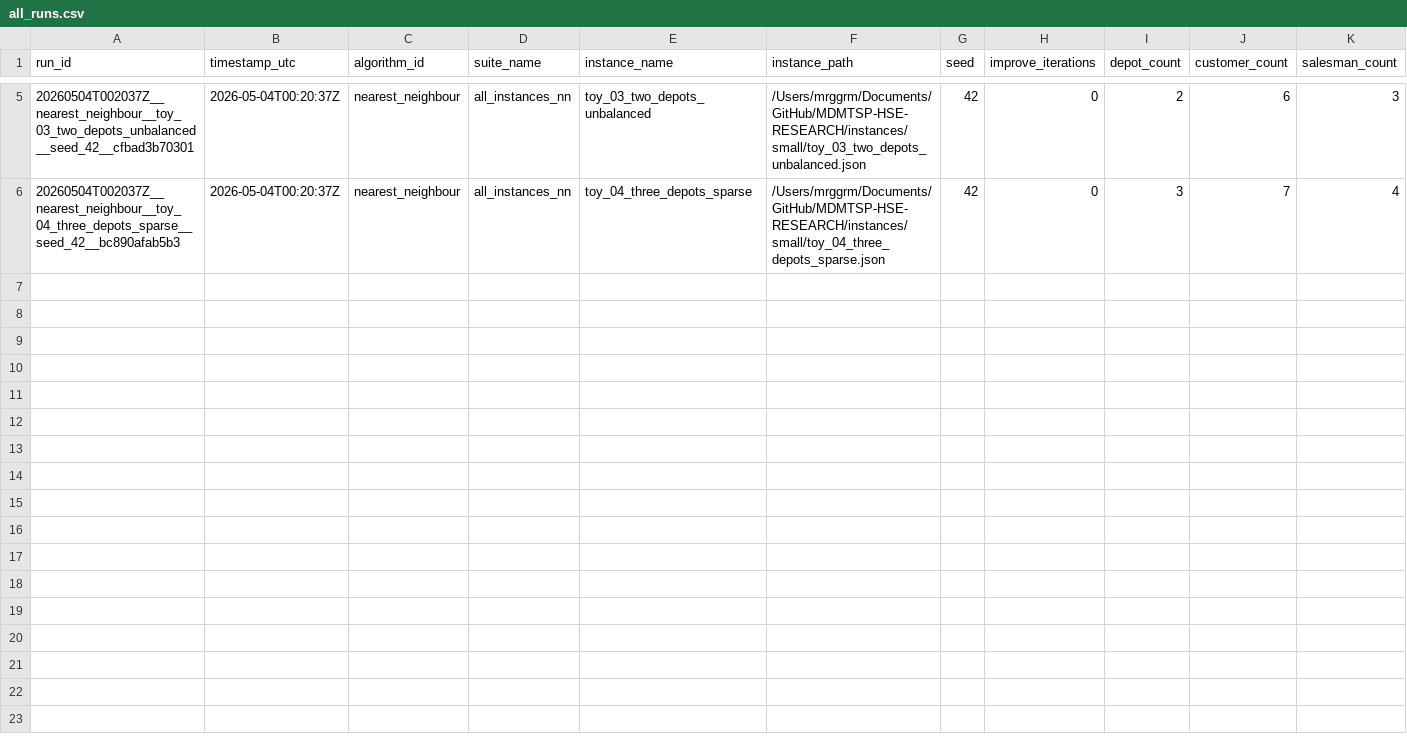
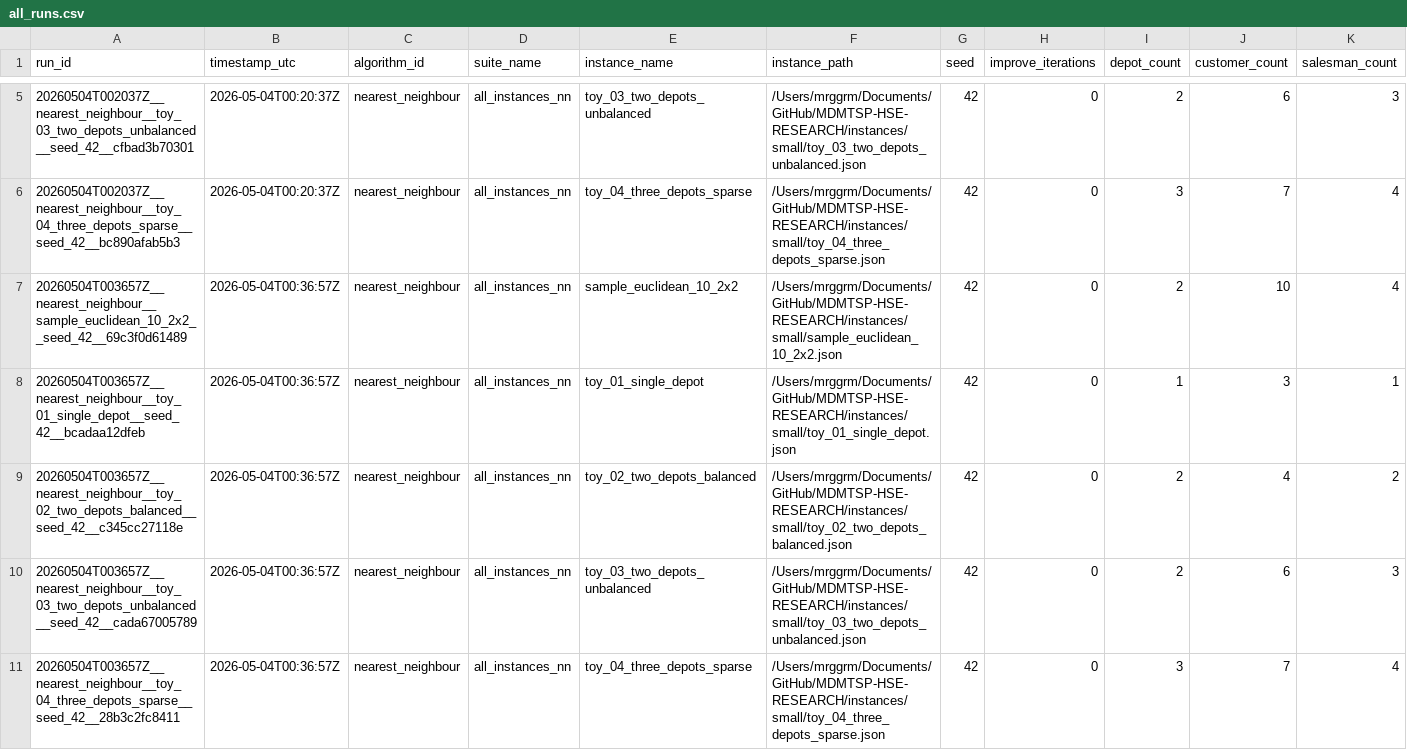
Before and after one commit to mrggrmexe/MDMTSP-HSE-RESEARCH, a CSV file: results/history/all_runs.csv, drawn as a sheet; only a part is shown, gaps mark what is left out; rows hold the shown columns only; the diff names each change by its address in the sheet, - before the commit and + after, or states it on an @@ line.

Commit message:
upd( json for second algo )

```diff
--- a/results/history/all_runs.csv
+++ b/results/history/all_runs.csv
+row 7: 20260504T003657Z__nearest_neighbour__sample_euclidean_10_2x2__seed_42__69c3f0d61489 | 2026-05-04T00:36:57Z | nearest_neighbour | all_instances_nn | sample_euclidean_10_2x2 | /Users/mrggrm/Documents/GitHub/MDMTSP-HSE-RESEARCH/instances/small/sample_euclidean_10_2x2.json | 42 | 0 | 2 | 10 | 4
+row 8: 20260504T003657Z__nearest_neighbour__toy_01_single_depot__seed_42__bcadaa12dfeb | 2026-05-04T00:36:57Z | nearest_neighbour | all_instances_nn | toy_01_single_depot | /Users/mrggrm/Documents/GitHub/MDMTSP-HSE-RESEARCH/instances/small/toy_01_single_depot.json | 42 | 0 | 1 | 3 | 1
+row 9: 20260504T003657Z__nearest_neighbour__toy_02_two_depots_balanced__seed_42__c345cc27118e | 2026-05-04T00:36:57Z | nearest_neighbour | all_instances_nn | toy_02_two_depots_balanced | /Users/mrggrm/Documents/GitHub/MDMTSP-HSE-RESEARCH/instances/small/toy_02_two_depots_balanced.json | 42 | 0 | 2 | 4 | 2
+row 10: 20260504T003657Z__nearest_neighbour__toy_03_two_depots_unbalanced__seed_42__cada67005789 | 2026-05-04T00:36:57Z | nearest_neighbour | all_instances_nn | toy_03_two_depots_unbalanced | /Users/mrggrm/Documents/GitHub/MDMTSP-HSE-RESEARCH/instances/small/toy_03_two_depots_unbalanced.json | 42 | 0 | 2 | 6 | 3
+row 11: 20260504T003657Z__nearest_neighbour__toy_04_three_depots_sparse__seed_42__28b3c2fc8411 | 2026-05-04T00:36:57Z | nearest_neighbour | all_instances_nn | toy_04_three_depots_sparse | /Users/mrggrm/Documents/GitHub/MDMTSP-HSE-RESEARCH/instances/small/toy_04_three_depots_sparse.json | 42 | 0 | 3 | 7 | 4
```
Also changed, not shown: results/tables/algorithm_instance_summary.csv, results/tables/algorithm_summary.csv, 22 other files.
